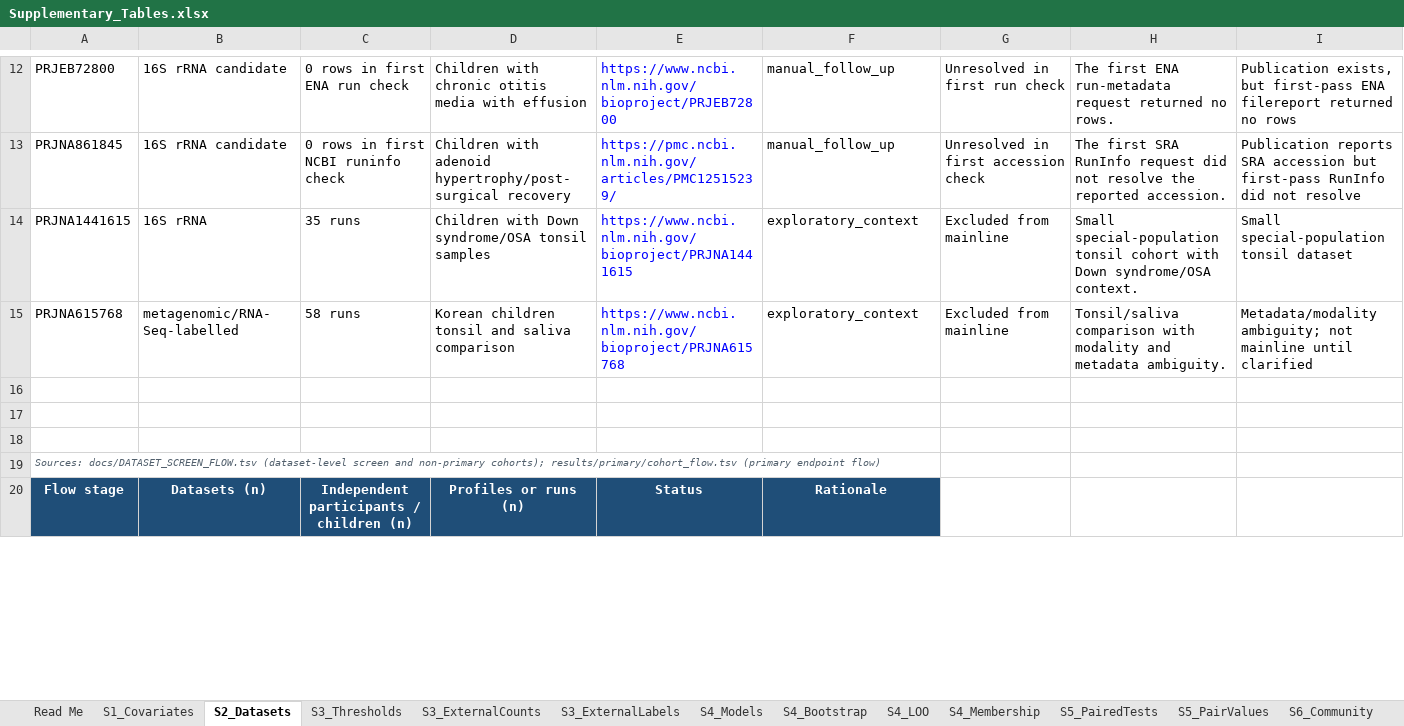
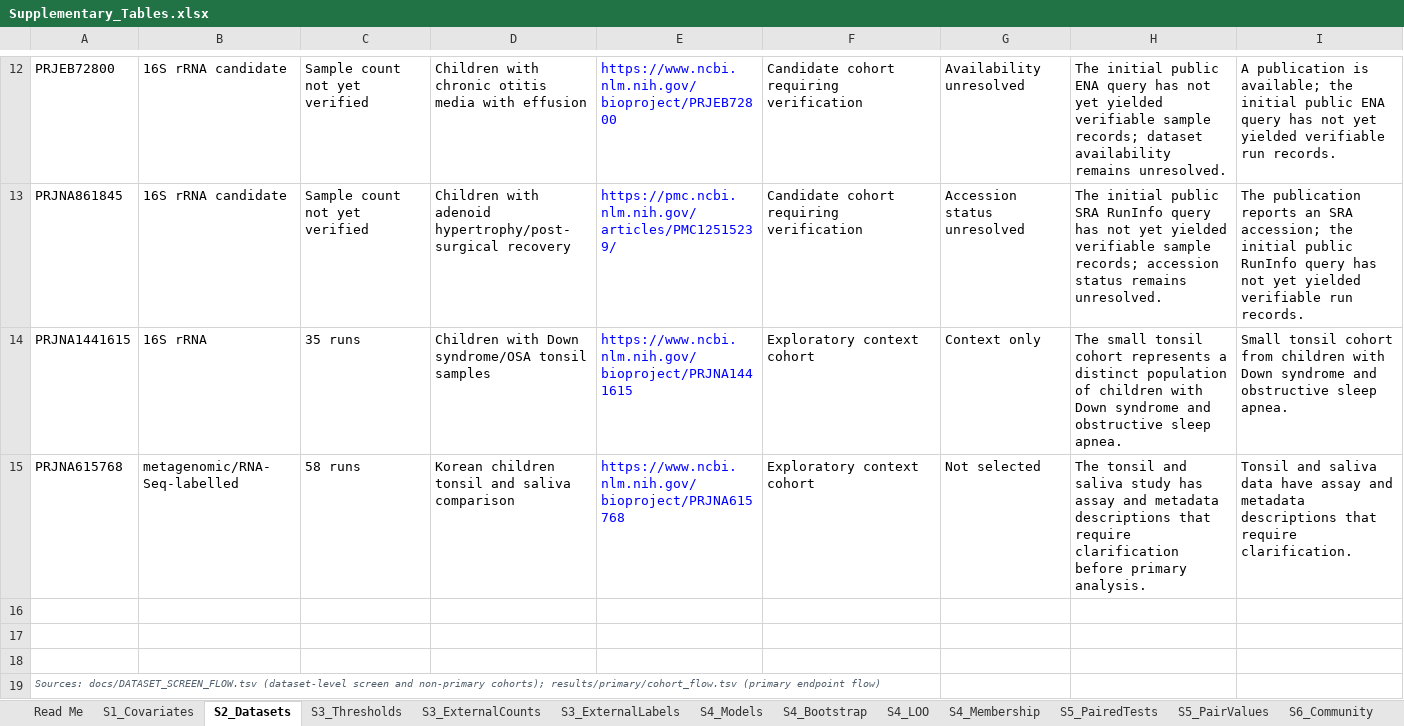
Before and after one commit to Zhenghongwei11/Pediatric-upper-airway-microbial-states-and-sinusitis, an Excel workbook: results/supplementary/Supplementary_Tables.xlsx, sheet S2_Datasets, drawn as a sheet; only a part is shown, gaps mark what is left out; values as stored, in another font and other column widths than the file's, no borders; table styles not drawn; removed rows and columns are numbered as before the commit, all else as after; the diff covers the shown part only; the diff names each change by its address in the sheet, - before the commit and + after, or states it on an @@ line.

Commit message:
Clarify dataset descriptions and separate influence diagnostics in figures

```diff
--- a/results/supplementary/Supplementary_Tables.xlsx (sheet S2_Datasets)
+++ b/results/supplementary/Supplementary_Tables.xlsx (sheet S2_Datasets)
-C12: 0 rows in first ENA run check
+C12: Sample count not yet verified
-F12:F13: manual_follow_up
+F12:F13: Candidate cohort requiring verification
-G12: Unresolved in first run check
+G12: Availability unresolved
-H12: The first ENA run-metadata request returned no rows.
+H12: The initial public ENA query has not yet yielded verifiable sample records; dataset availability remains unresolved.
-I12: Publication exists, but first-pass ENA filereport returned no rows
+I12: A publication is available; the initial public ENA query has not yet yielded verifiable run records.
-C13: 0 rows in first NCBI runinfo check
+C13: Sample count not yet verified
-G13: Unresolved in first accession check
+G13: Accession status unresolved
-H13: The first SRA RunInfo request did not resolve the reported accession.
+H13: The initial public SRA RunInfo query has not yet yielded verifiable sample records; accession status remains unresolved.
-I13: Publication reports SRA accession but first-pass RunInfo did not resolve
+I13: The publication reports an SRA accession; the initial public RunInfo query has not yet yielded verifiable run records.
-F14:F15: exploratory_context
+F14:F15: Exploratory context cohort
-G14: Excluded from mainline
+G14: Context only
-H14: Small special-population tonsil cohort with Down syndrome/OSA context.
+H14: The small tonsil cohort represents a distinct population of children with Down syndrome and obstructive sleep apnea.
-I14: Small special-population tonsil dataset
+I14: Small tonsil cohort from children with Down syndrome and obstructive sleep apnea.
-G15: Excluded from mainline
+G15: Not selected
-H15: Tonsil/saliva comparison with modality and metadata ambiguity.
+H15: The tonsil and saliva study has assay and metadata descriptions that require clarification before primary analysis.
-I15: Metadata/modality ambiguity; not mainline until clarified
+I15: Tonsil and saliva data have assay and metadata descriptions that require clarification.
-row 20: Flow stage | Datasets (n) | Independent participants / children (n) | Profiles or runs (n) | Status | Rationale
```
Also changed, not shown: 2 added rows, 1 removed row and 38 edited cells elsewhere in this sheet, 15 other files.
